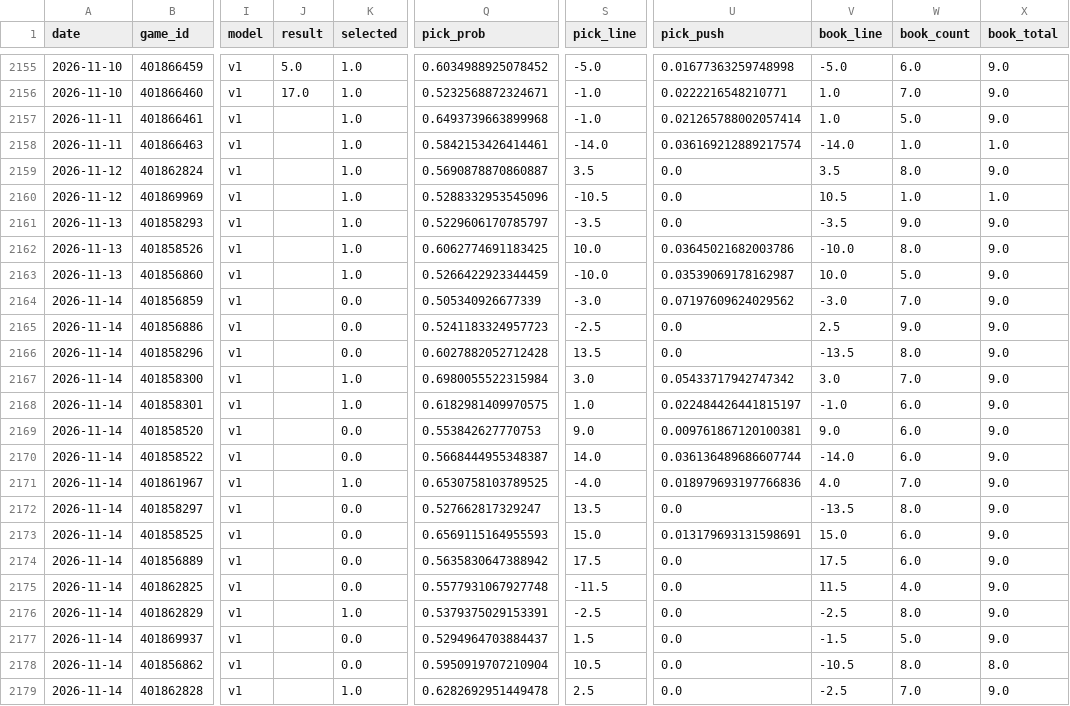
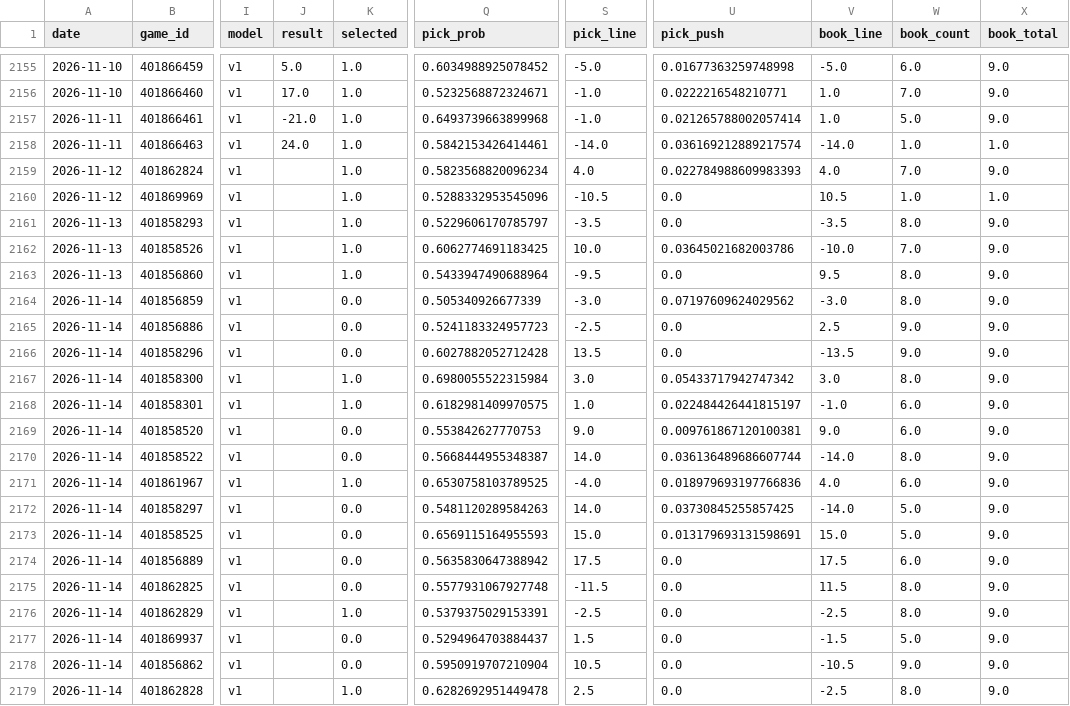
Before and after one commit to azcal/mbm-ncaaf, a CSV file: logs/predictions.csv, drawn as a sheet; only a part is shown, gaps mark what is left out; the diff covers the shown part only; the diff names each change by its address in the sheet, - before the commit and + after, or states it on an @@ line.

```diff
--- a/logs/predictions.csv
+++ b/logs/predictions.csv
-J2157 (result): (empty)
+J2157 (result): -21.0
-J2158 (result): (empty)
+J2158 (result): 24.0
-Q2159 (pick_prob): 0.5690878870860887
+Q2159 (pick_prob): 0.5823568820096234
-S2159 (pick_line): 3.5
+S2159 (pick_line): 4.0
-U2159 (pick_push): 0.0
+U2159 (pick_push): 0.022784988609983393
-V2159 (book_line): 3.5
+V2159 (book_line): 4.0
-W2159 (book_count): 8.0
+W2159 (book_count): 7.0
-W2161 (book_count): 9.0
+W2161 (book_count): 8.0
-W2162 (book_count): 8.0
+W2162 (book_count): 7.0
-Q2163 (pick_prob): 0.5266422923344459
+Q2163 (pick_prob): 0.5433947490688964
-S2163 (pick_line): -10.0
+S2163 (pick_line): -9.5
-U2163 (pick_push): 0.03539069178162987
+U2163 (pick_push): 0.0
-V2163 (book_line): 10.0
+V2163 (book_line): 9.5
-W2163 (book_count): 5.0
+W2163 (book_count): 8.0
-W2164 (book_count): 7.0
+W2164 (book_count): 8.0
-W2166 (book_count): 8.0
+W2166 (book_count): 9.0
-W2167 (book_count): 7.0
+W2167 (book_count): 8.0
-W2170 (book_count): 6.0
+W2170 (book_count): 8.0
-W2171 (book_count): 7.0
+W2171 (book_count): 6.0
-Q2172 (pick_prob): 0.527662817329247
+Q2172 (pick_prob): 0.5481120289584263
-S2172 (pick_line): 13.5
+S2172 (pick_line): 14.0
-U2172 (pick_push): 0.0
+U2172 (pick_push): 0.03730845255857425
-V2172 (book_line): -13.5
+V2172 (book_line): -14.0
-W2172 (book_count): 8.0
+W2172 (book_count): 5.0
-W2173 (book_count): 6.0
+W2173 (book_count): 5.0
-W2175 (book_count): 4.0
+W2175 (book_count): 8.0
-W2178 (book_count): 8.0
+W2178 (book_count): 9.0
-X2178 (book_total): 8.0
+X2178 (book_total): 9.0
-W2179 (book_count): 7.0
+W2179 (book_count): 8.0
```
Also changed, not shown: 94 edited cells elsewhere in this file, logs/graded.csv, logs/picks.csv, 2 other files.
